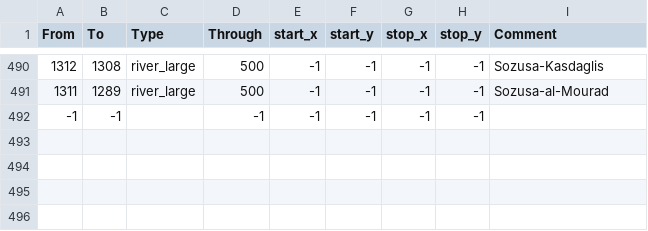
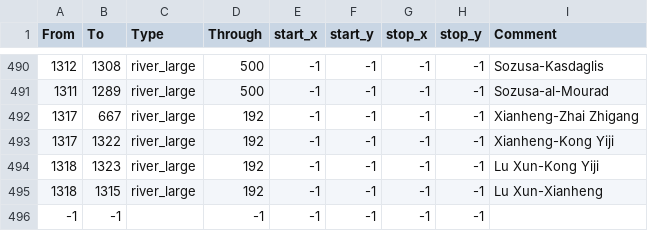
Before and after one commit to Marchingbedlam/Crisis-of-the-Confederation-II, a CSV file: live/map_data/adjacencies.csv, drawn as a sheet; only a part is shown, gaps mark what is left out; the diff names each change by its address in the sheet, - before the commit and + after, or states it on an @@ line.

```diff
--- a/live/map_data/adjacencies.csv
+++ b/live/map_data/adjacencies.csv
+row 492: 1317 | 667 | river_large | 192 | -1 | -1 | -1 | -1 | Xianheng-Zhai Zhigang
+row 493: 1317 | 1322 | river_large | 192 | -1 | -1 | -1 | -1 | Xianheng-Kong Yiji
+row 494: 1318 | 1323 | river_large | 192 | -1 | -1 | -1 | -1 | Lu Xun-Kong Yiji
+row 495: 1318 | 1315 | river_large | 192 | -1 | -1 | -1 | -1 | Lu Xun-Xianheng
```
Also changed, not shown: live/map_data/definition.csv, 52 other files.
